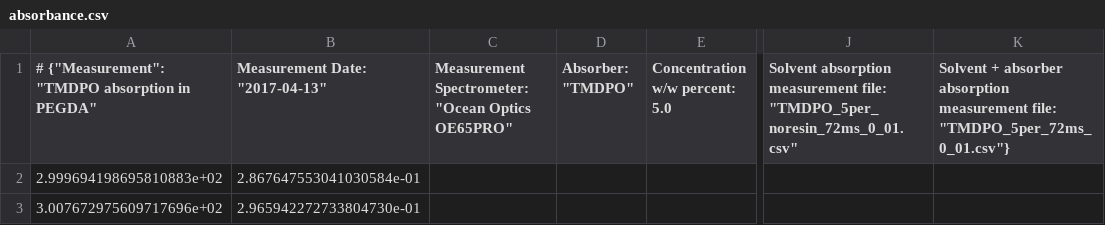
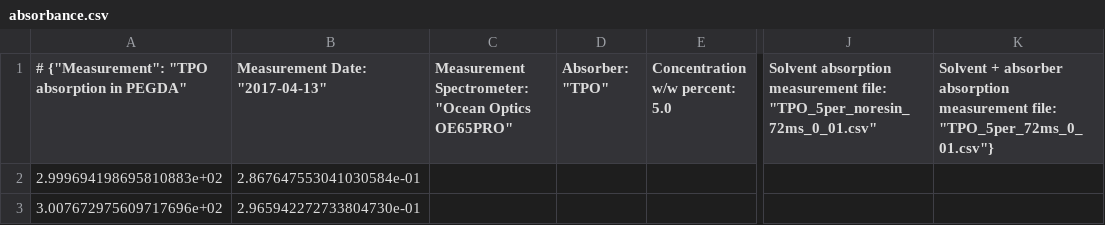
Before and after one commit to 3D-Printing-for-Microfluidics/3d-printing-resin-spectral-analysis, a CSV file: spectra/data/photoinitiators/tpo_in_PEGDA/absorbance.csv, drawn as a sheet; only a part is shown, gaps mark what is left out; the diff names each change by its address in the sheet, - before the commit and + after, or states it on an @@ line.

Commit message:
Update all files to use new names. Update pytests. Rename TMDPO to TPO

```diff
--- a/spectra/data/photoinitiators/tpo_in_PEGDA/absorbance.csv
+++ b/spectra/data/photoinitiators/tpo_in_PEGDA/absorbance.csv
-A1: # {"Measurement": "TMDPO absorption in PEGDA"
+A1: # {"Measurement": "TPO absorption in PEGDA"
-D1: Absorber: "TMDPO"
+D1: Absorber: "TPO"
-J1: …measurement file: "TMDPO_5per_noresin_72ms_0_01.csv"
+J1: …measurement file: "TPO_5per_noresin_72ms_0_01.csv"
-K1: …measurement file: "TMDPO_5per_72ms_0_01.csv"}
+K1: …measurement file: "TPO_5per_72ms_0_01.csv"}
```
Also changed, not shown: spectra/data/photoinitiators/tpo_in_PEGDA/molar_absorptivity.csv, 14 other files.
